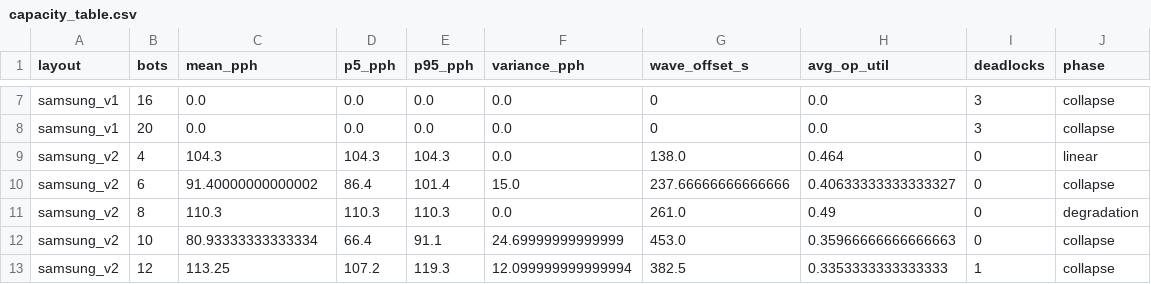
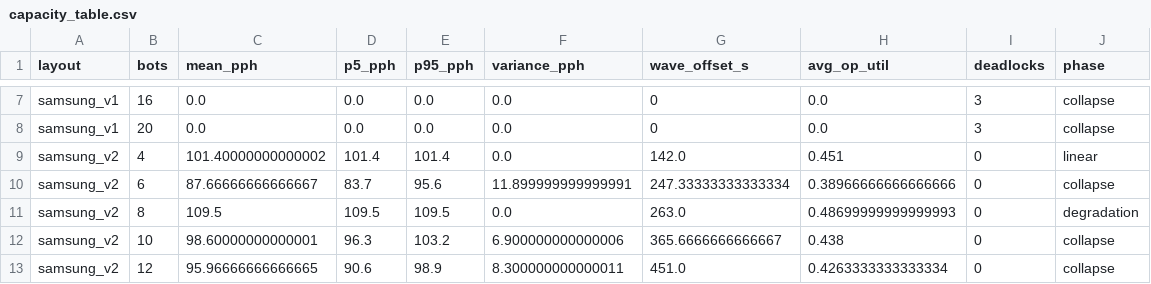
Before and after one commit to MytraAI/EVT-Simulation-prototype, a CSV file: output/samsung_station_combined/capacity_table.csv, drawn as a sheet; only a part is shown, gaps mark what is left out; the diff covers the shown part only.

```diff
--- a/output/samsung_station_combined/capacity_table.csv
+++ b/output/samsung_station_combined/capacity_table.csv
@@ -8,6 +8,6 @@ samsung_v1,16,0.0,0.0,0.0,0.0,0,0.0,3,collapse
 samsung_v1,20,0.0,0.0,0.0,0.0,0,0.0,3,collapse
-samsung_v2,4,104.3,104.3,104.3,0.0,138.0,0.464,0,linear
-samsung_v2,6,91.40000000000002,86.4,101.4,15.0,237.66666666666666,0.40633333333333327,0,collapse
-samsung_v2,8,110.3,110.3,110.3,0.0,261.0,0.49,0,degradation
-samsung_v2,10,80.93333333333334,66.4,91.1,24.69999999999999,453.0,0.35966666666666663,0,collapse
-samsung_v2,12,113.25,107.2,119.3,12.099999999999994,382.5,0.3353333333333333,1,collapse
+samsung_v2,4,101.40000000000002,101.4,101.4,0.0,142.0,0.451,0,linear
+samsung_v2,6,87.66666666666667,83.7,95.6,11.899999999999991,247.33333333333334,0.38966666666666666,0,collapse
+samsung_v2,8,109.5,109.5,109.5,0.0,263.0,0.48699999999999993,0,degradation
+samsung_v2,10,98.60000000000001,96.3,103.2,6.900000000000006,365.6666666666667,0.438,0,collapse
+samsung_v2,12,95.96666666666665,90.6,98.9,8.300000000000011,451.0,0.4263333333333334,0,collapse
```
Also changed, not shown: 38 edited cells elsewhere in this file, output/samsung_station_combined/sweep_results_samsung_v1.csv, output/samsung_station_combined/sweep_results_samsung_v2.csv, 7 other files.
